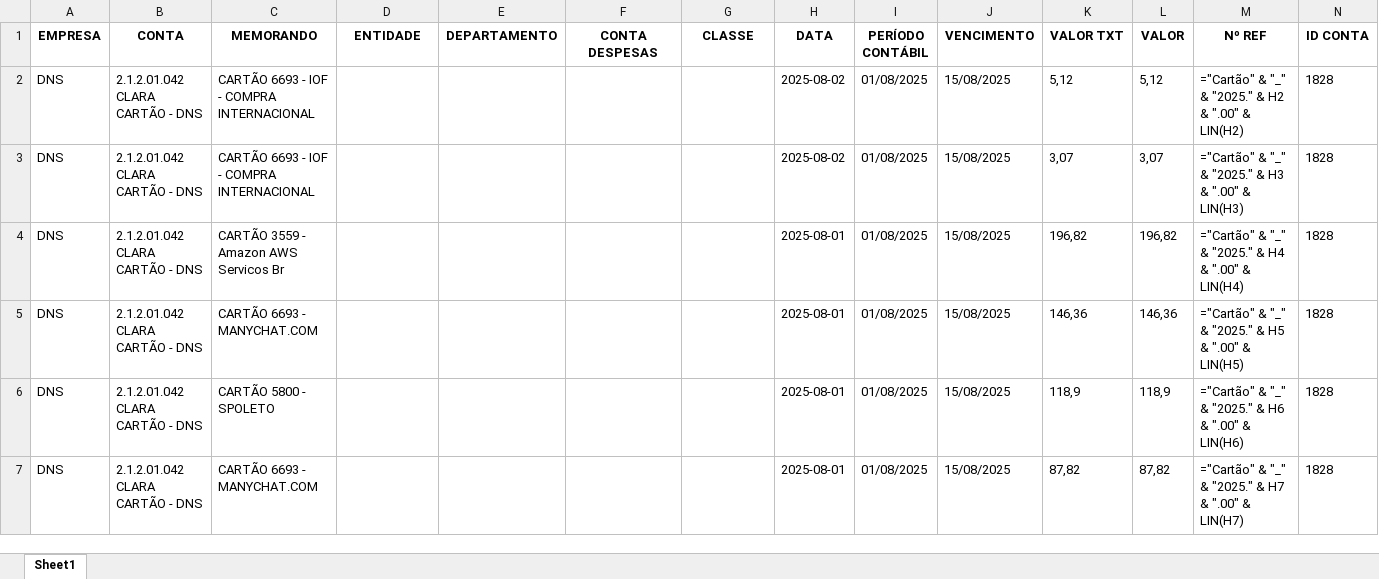
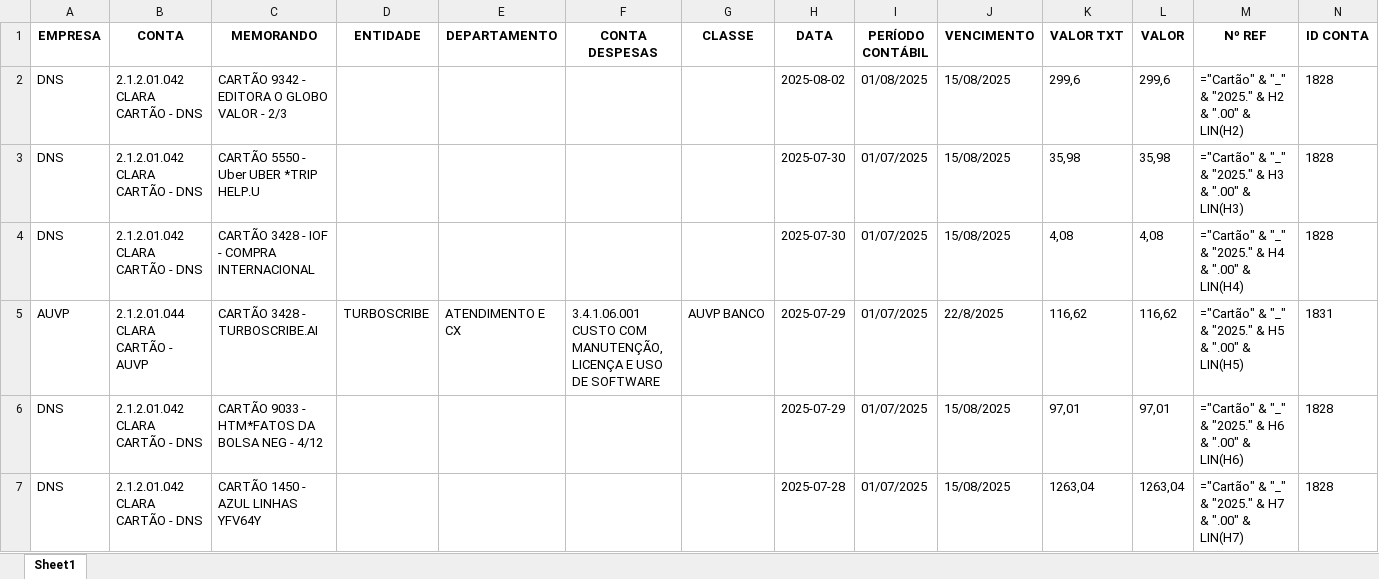
Before and after one commit to Paulim16/PROJETO_CARTOES_CLARA-AUVP, an Excel workbook: teste.xlsx, sheet Sheet1, drawn as a sheet; only a part is shown; values as stored, in another font and other column widths than the file's, no borders; formulas without a stored value are shown as written; removed rows and columns are numbered as before the commit, all else as after; rows hold the shown columns only; the diff covers the shown part only; the diff names each change by its address in the sheet, - before the commit and + after, or states it on an @@ line.

```diff
--- a/teste.xlsx (sheet Sheet1)
+++ b/teste.xlsx (sheet Sheet1)
-C2 (MEMORANDO): CARTÃO 6693 - IOF - COMPRA INTERNACIONAL
+C2 (MEMORANDO): CARTÃO 9342 - EDITORA O GLOBO VALOR - 2/3
-K2 (VALOR TXT): 5,12
+K2 (VALOR TXT): 299,6
-L2 (VALOR): 5,12
+L2 (VALOR): 299,6
-C3 (MEMORANDO): CARTÃO 6693 - IOF - COMPRA INTERNACIONAL
+C3 (MEMORANDO): CARTÃO 5550 - Uber UBER *TRIP HELP.U
-H3 (DATA): 2025-08-02
+H3 (DATA): 2025-07-30
-I3:I4 (PERÍODO CONTÁBIL): 01/08/2025
+I3:I4 (PERÍODO CONTÁBIL): 01/07/2025
-K3 (VALOR TXT): 3,07
+K3 (VALOR TXT): 35,98
-L3 (VALOR): 3,07
+L3 (VALOR): 35,98
-C4 (MEMORANDO): CARTÃO 3559 - Amazon AWS Servicos Br
+C4 (MEMORANDO): CARTÃO 3428 - IOF - COMPRA INTERNACIONAL
-H4 (DATA): 2025-08-01
+H4 (DATA): 2025-07-30
-K4 (VALOR TXT): 196,82
+K4 (VALOR TXT): 4,08
-L4 (VALOR): 196,82
+L4 (VALOR): 4,08
-row 5: DNS | 2.1.2.01.042 CLARA CARTÃO - DNS | CARTÃO 6693 - MANYCHAT.COM |  |  |  |  | 2025-08-01 | 01/08/2025 | 15/08/2025 | 146,36 | 146,36 | ="Cartão" & "_" & "2025." & H5 & ".00" & LIN(H5) | 1828
+row 5: AUVP | 2.1.2.01.044 CLARA CARTÃO - AUVP | CARTÃO 3428 - TURBOSCRIBE.AI | TURBOSCRIBE | ATENDIMENTO E CX | 3.4.1.06.001 CUSTO COM MANUTENÇÃO, LICENÇA E USO DE SOFTWARE | AUVP BANCO | 2025-07-29 | 01/07/2025 | 22/8/2025 | 116,62 | 116,62 | ="Cartão" & "_" & "2025." & H5 & ".00" & LIN(H5) | 1831
-C6 (MEMORANDO): CARTÃO 5800 - SPOLETO
+C6 (MEMORANDO): CARTÃO 9033 - HTM*FATOS DA BOLSA NEG - 4/12
-H6 (DATA): 2025-08-01
+H6 (DATA): 2025-07-29
-I6:I7 (PERÍODO CONTÁBIL): 01/08/2025
+I6:I7 (PERÍODO CONTÁBIL): 01/07/2025
-K6 (VALOR TXT): 118,9
+K6 (VALOR TXT): 97,01
-L6 (VALOR): 118,9
+L6 (VALOR): 97,01
-C7 (MEMORANDO): CARTÃO 6693 - MANYCHAT.COM
+C7 (MEMORANDO): CARTÃO 1450 - AZUL LINHAS YFV64Y
-H7 (DATA): 2025-08-01
+H7 (DATA): 2025-07-28
-K7 (VALOR TXT): 87,82
+K7 (VALOR TXT): 1263,04
-L7 (VALOR): 87,82
+L7 (VALOR): 1263,04
```
Also changed, not shown: 60 removed rows and 14 edited cells elsewhere in this sheet, 4 other files.
